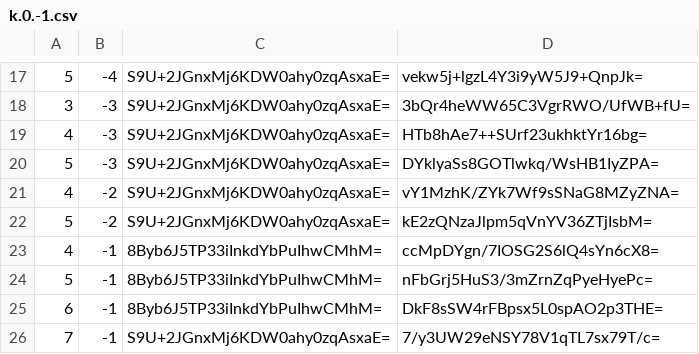
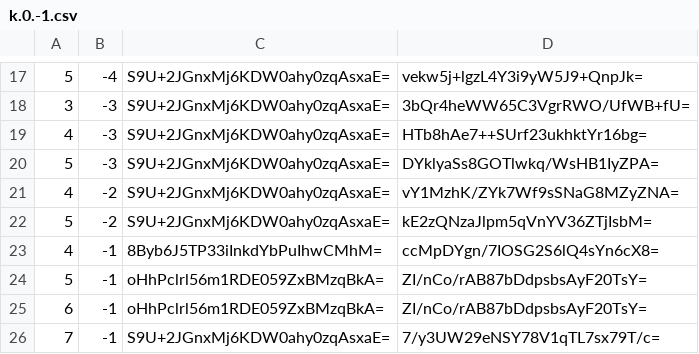
Before and after one commit to counterfitninja/netherlower, a CSV file: tiles/zoom.-1/metadata/k.0.-1.csv, drawn as a sheet; only a part is shown, gaps mark what is left out.

```diff
--- a/tiles/zoom.-1/metadata/k.0.-1.csv
+++ b/tiles/zoom.-1/metadata/k.0.-1.csv
@@ -23,4 +23,4 @@
 4,-1,8Byb6J5TP33iInkdYbPuIhwCMhM=,ccMpDYgn/7IOSG2S6lQ4sYn6cX8=
-5,-1,8Byb6J5TP33iInkdYbPuIhwCMhM=,nFbGrj5HuS3/3mZrnZqPyeHyePc=
-6,-1,8Byb6J5TP33iInkdYbPuIhwCMhM=,DkF8sSW4rFBpsx5L0spAO2p3THE=
+5,-1,oHhPclrl56m1RDE059ZxBMzqBkA=,ZI/nCo/rAB87bDdpsbsAyF20TsY=
+6,-1,oHhPclrl56m1RDE059ZxBMzqBkA=,ZI/nCo/rAB87bDdpsbsAyF20TsY=
 7,-1,S9U+2JGnxMj6KDW0ahy0zqAsxaE=,7/y3UW29eNSY78V1qTL7sx79T/c=
```
Also changed, not shown: tiles/zoom.-1/metadata/k.0.0.csv, tiles/zoom.-2/metadata/k.0.-1.csv, 41 other files.
